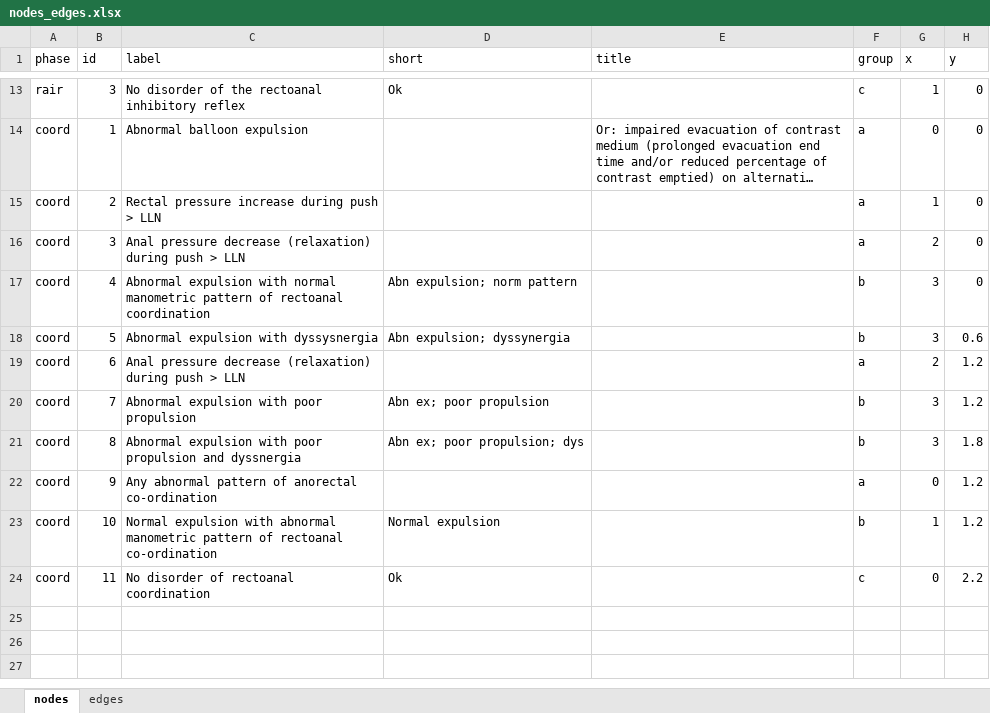
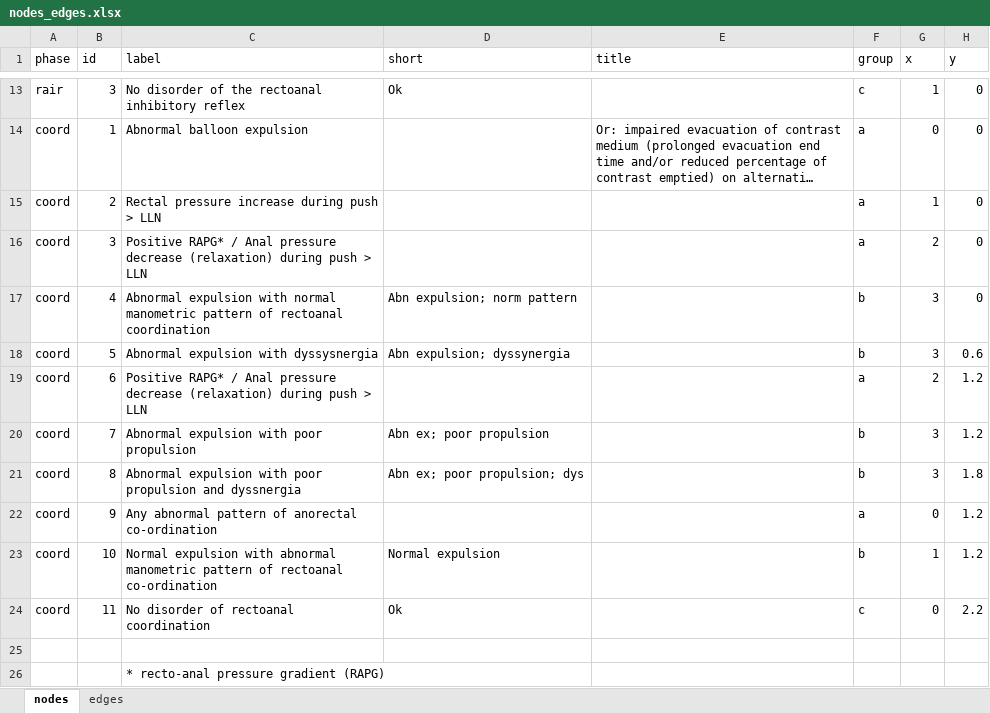
Before and after one commit to dmenne/anomanor, an Excel workbook: data-raw/nodes_edges.xlsx, sheet nodes, drawn as a sheet; only a part is shown, gaps mark what is left out; long unchanged cells end in …; values as stored, in another font and other column widths than the file's, no borders; the diff names each change by its address in the sheet, - before the commit and + after, or states it on an @@ line.

```diff
--- a/data-raw/nodes_edges.xlsx (sheet nodes)
+++ b/data-raw/nodes_edges.xlsx (sheet nodes)
-C16 (label): Anal pressure…
+C16 (label): Positive RAPG* / Anal pressure…
-C19 (label): Anal pressure…
+C19 (label): Positive RAPG* / Anal pressure…
+row 25: (empty)
+row 26:  |  | * recto-anal pressure gradient (RAPG)
```
Also changed, not shown: 5 other files.
